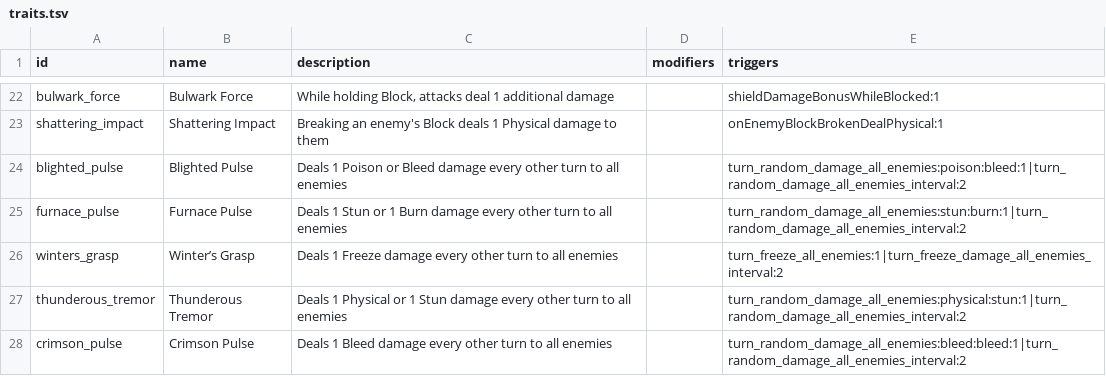
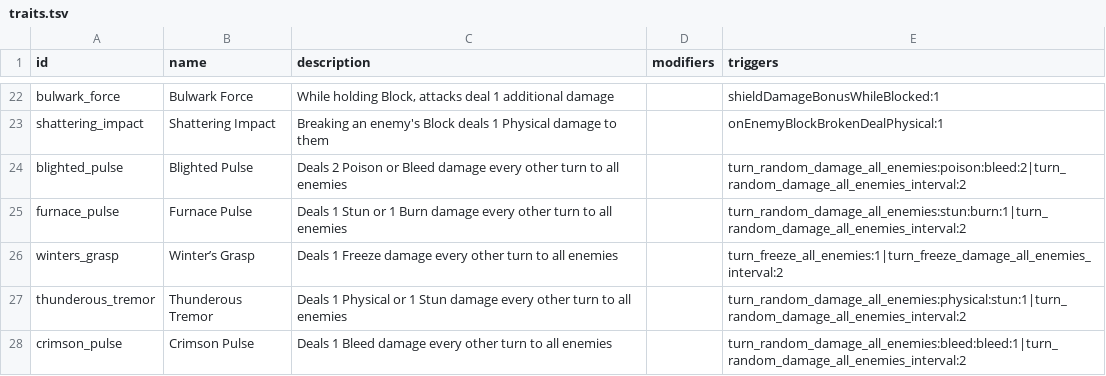
Before and after one commit to Talyen/Trinket, a TSV file: ContentManifest/traits.tsv, drawn as a sheet; only a part is shown, gaps mark what is left out.

```diff
--- a/ContentManifest/traits.tsv
+++ b/ContentManifest/traits.tsv
@@ -23,3 +23,3 @@ bulwark_force	Bulwark Force	While holding Block, attacks deal 1 additional damag
 shattering_impact	Shattering Impact	Breaking an enemy's Block deals 1 Physical damage to them		onEnemyBlockBrokenDealPhysical:1
-blighted_pulse	Blighted Pulse	Deals 1 Poison or Bleed damage every other turn to all enemies		turn_random_damage_all_enemies:poison:bleed:1|turn_random_damage_all_enemies_interval:2
+blighted_pulse	Blighted Pulse	Deals 2 Poison or Bleed damage every other turn to all enemies		turn_random_damage_all_enemies:poison:bleed:2|turn_random_damage_all_enemies_interval:2
 furnace_pulse	Furnace Pulse	Deals 1 Stun or 1 Burn damage every other turn to all enemies		turn_random_damage_all_enemies:stun:burn:1|turn_random_damage_all_enemies_interval:2
```
Also changed, not shown: ContentManifest/enemies.tsv, ContentManifest/talents.tsv, 26 other files.
